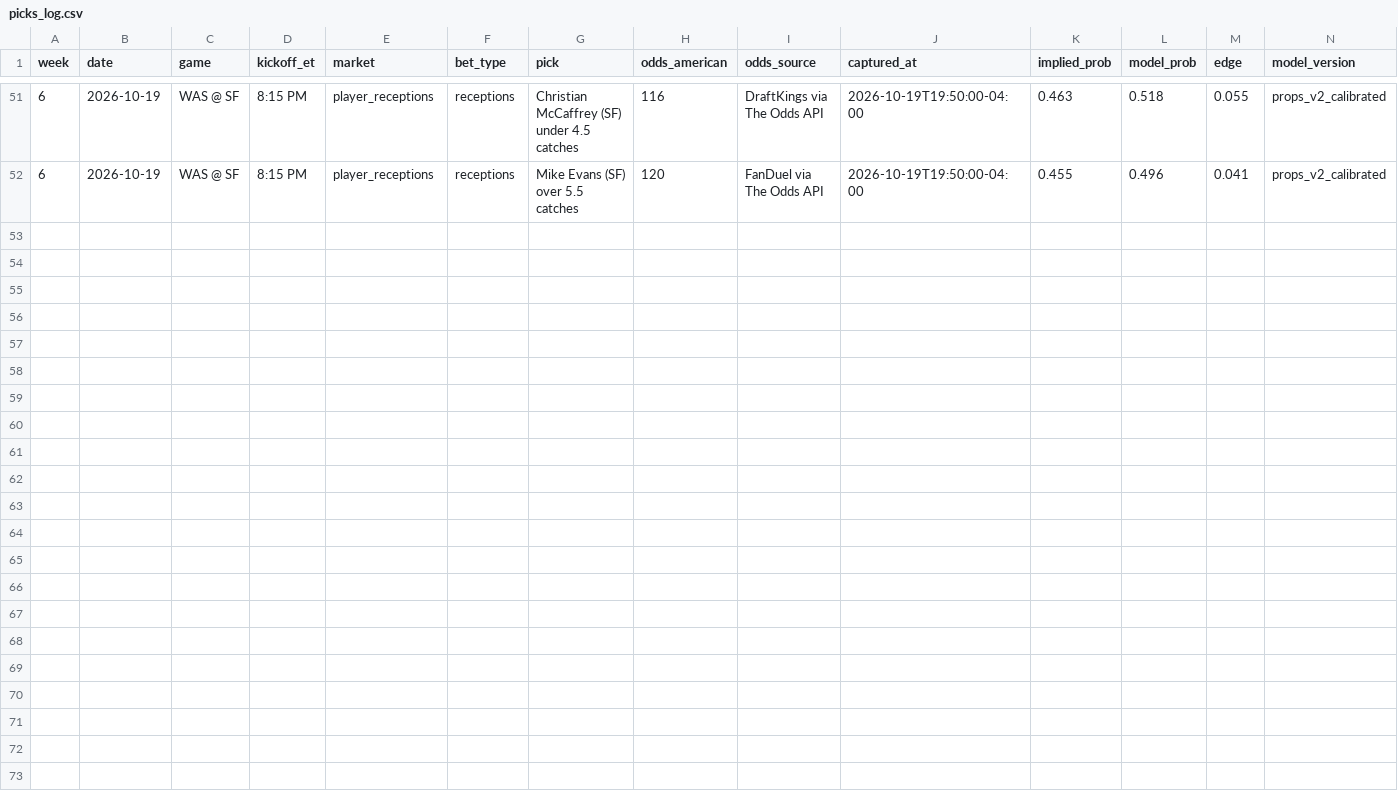
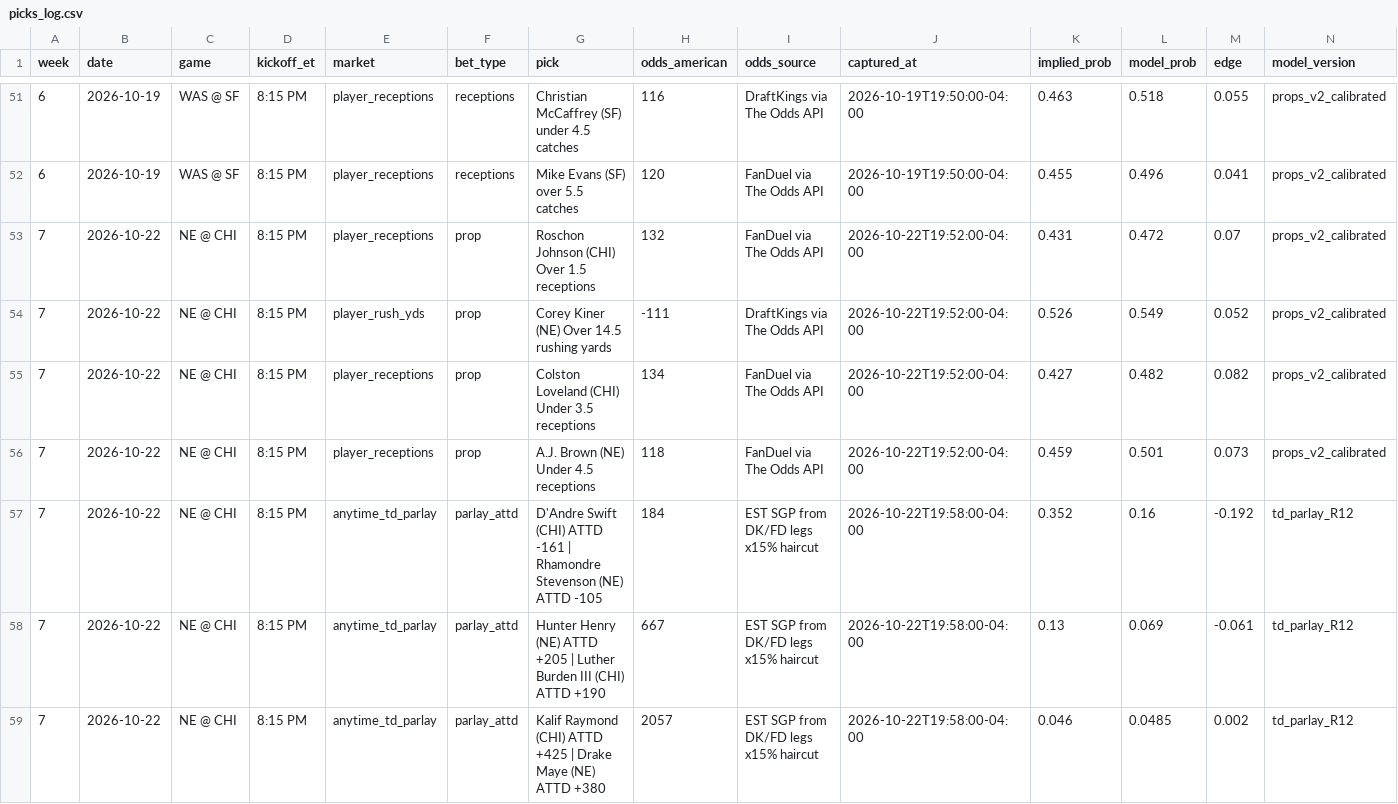
Before and after one commit to githubmaster6969/paper-portfolio, a CSV file: nfl/data/picks_log.csv, drawn as a sheet; only a part is shown, gaps mark what is left out; rows hold the shown columns only; the diff names each change by its address in the sheet, - before the commit and + after, or states it on an @@ line.

Commit message:
Week 7 TNF picks logged

```diff
--- a/nfl/data/picks_log.csv
+++ b/nfl/data/picks_log.csv
+row 53: 7 | 2026-10-22 | NE @ CHI | 8:15 PM | player_receptions | prop | Roschon Johnson (CHI) Over 1.5 receptions | 132 | FanDuel via The Odds API | 2026-10-22T19:52:00-04:00 | 0.431 | 0.472 | 0.07 | props_v2_calibrated
+row 54: 7 | 2026-10-22 | NE @ CHI | 8:15 PM | player_rush_yds | prop | Corey Kiner (NE) Over 14.5 rushing yards | -111 | DraftKings via The Odds API | 2026-10-22T19:52:00-04:00 | 0.526 | 0.549 | 0.052 | props_v2_calibrated
+row 55: 7 | 2026-10-22 | NE @ CHI | 8:15 PM | player_receptions | prop | Colston Loveland (CHI) Under 3.5 receptions | 134 | FanDuel via The Odds API | 2026-10-22T19:52:00-04:00 | 0.427 | 0.482 | 0.082 | props_v2_calibrated
+row 56: 7 | 2026-10-22 | NE @ CHI | 8:15 PM | player_receptions | prop | A.J. Brown (NE) Under 4.5 receptions | 118 | FanDuel via The Odds API | 2026-10-22T19:52:00-04:00 | 0.459 | 0.501 | 0.073 | props_v2_calibrated
+row 57: 7 | 2026-10-22 | NE @ CHI | 8:15 PM | anytime_td_parlay | parlay_attd | D'Andre Swift (CHI) ATTD -161 | Rhamondre Stevenson (NE) ATTD -105 | 184 | EST SGP from DK/FD legs x15% haircut | 2026-10-22T19:58:00-04:00 | 0.352 | 0.16 | -0.192 | td_parlay_R12
+row 58: 7 | 2026-10-22 | NE @ CHI | 8:15 PM | anytime_td_parlay | parlay_attd | Hunter Henry (NE) ATTD +205 | Luther Burden III (CHI) ATTD +190 | 667 | EST SGP from DK/FD legs x15% haircut | 2026-10-22T19:58:00-04:00 | 0.13 | 0.069 | -0.061 | td_parlay_R12
+row 59: 7 | 2026-10-22 | NE @ CHI | 8:15 PM | anytime_td_parlay | parlay_attd | Kalif Raymond (CHI) ATTD +425 | Drake Maye (NE) ATTD +380 | 2057 | EST SGP from DK/FD legs x15% haircut | 2026-10-22T19:58:00-04:00 | 0.046 | 0.0485 | 0.002 | td_parlay_R12
```
